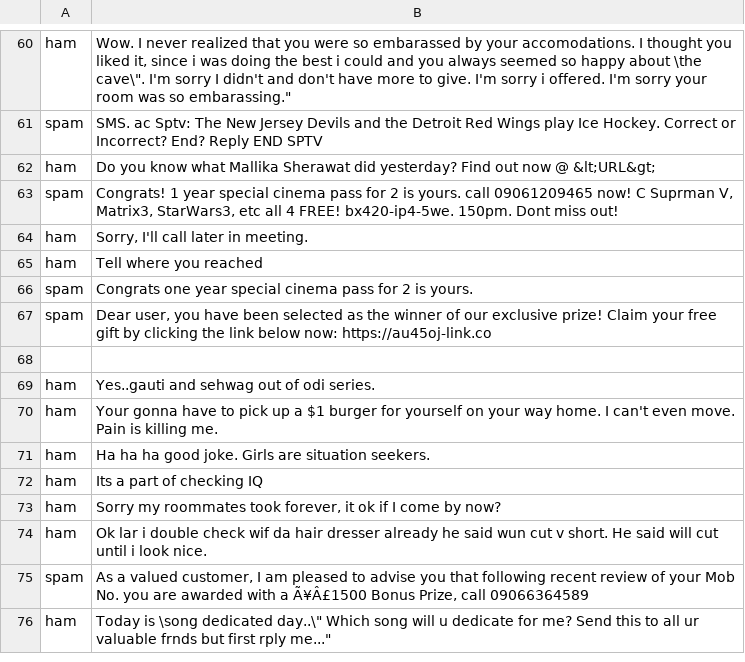
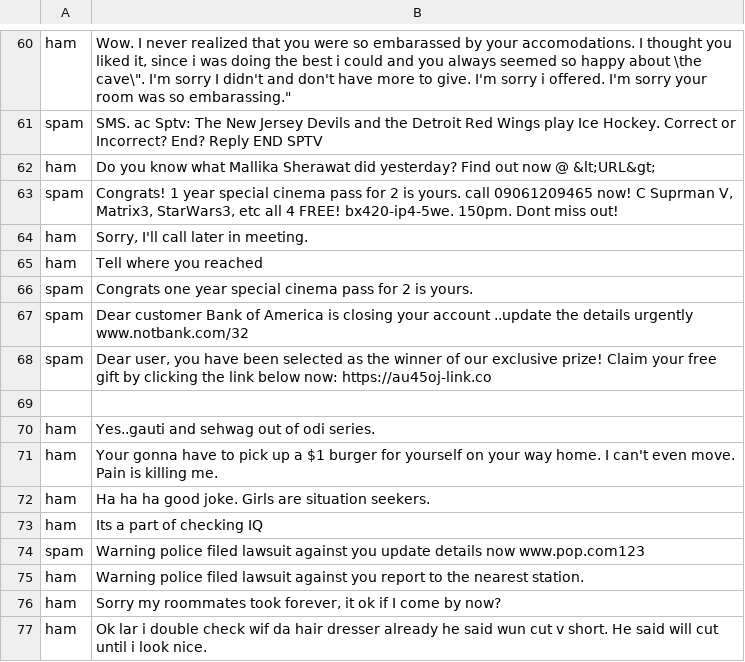
Before and after one commit to Karth-i/mdl-lab, a CSV file: spam1.csv, drawn as a sheet; only a part is shown, gaps mark what is left out; the shorter side is filled out with more unchanged rows.

Commit message:
Update spam1.csv

```diff
--- a/spam1.csv
+++ b/spam1.csv
@@ -66,2 +66,3 @@ ham,Tell where you reached
 spam,"Congrats one year special cinema pass for 2 is yours."
+spam,Dear customer Bank of America is closing your account ..update the details urgently www.notbank.com/32
 spam,"Dear user, you have been selected as the winner of our exclusive prize! Claim your free gift by clicking the link below now: https://au45oj-link.co"
@@ -72,2 +73,4 @@ ham,Ha ha ha good joke. Girls are situation seekers.
 ham,Its a part of checking IQ
+spam,"Warning police filed lawsuit against you update details now www.pop.com123"
+ham,Warning police filed lawsuit against you report to the nearest station.
 ham,"Sorry my roommates took forever, it ok if I come by now?"
```
